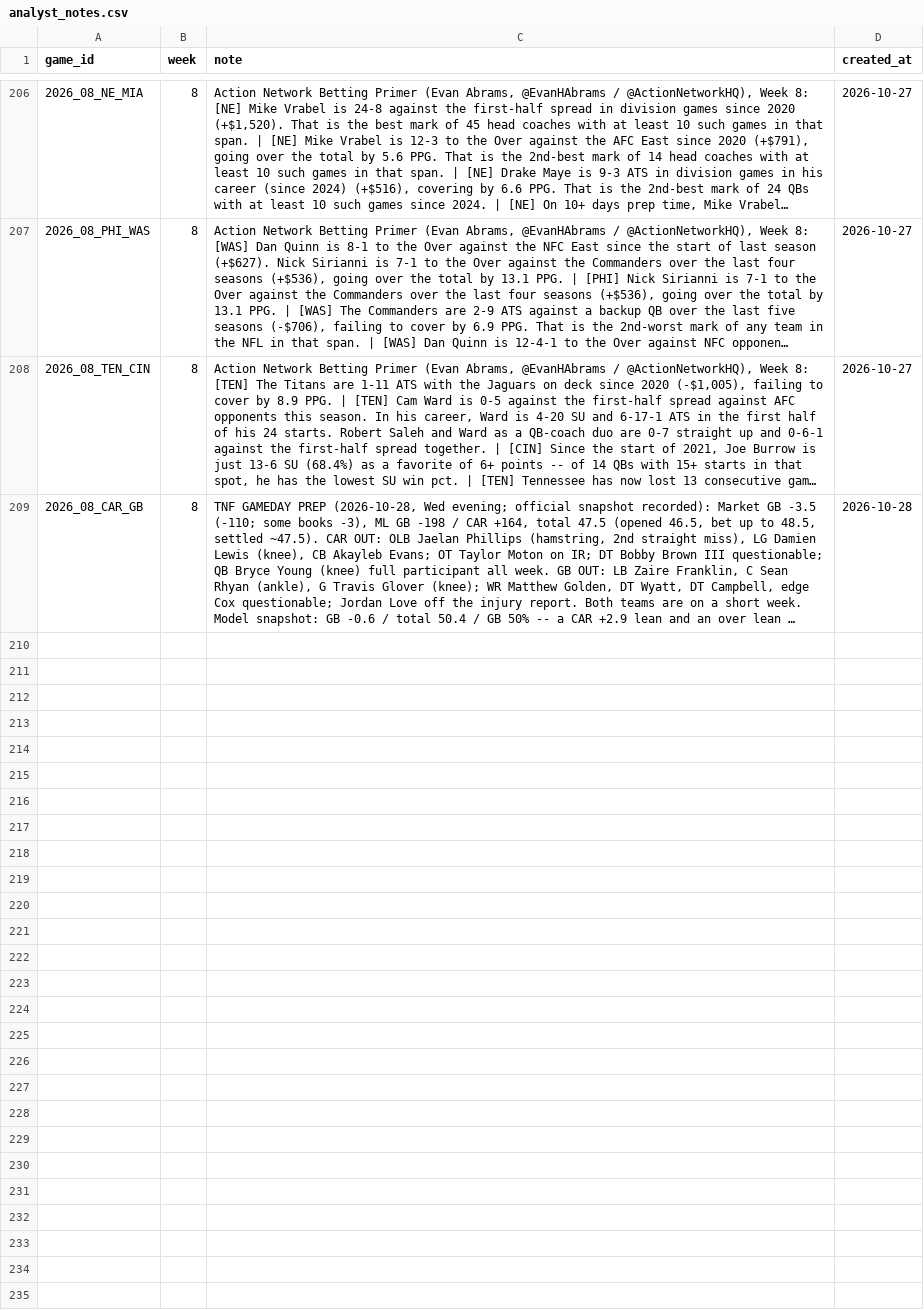
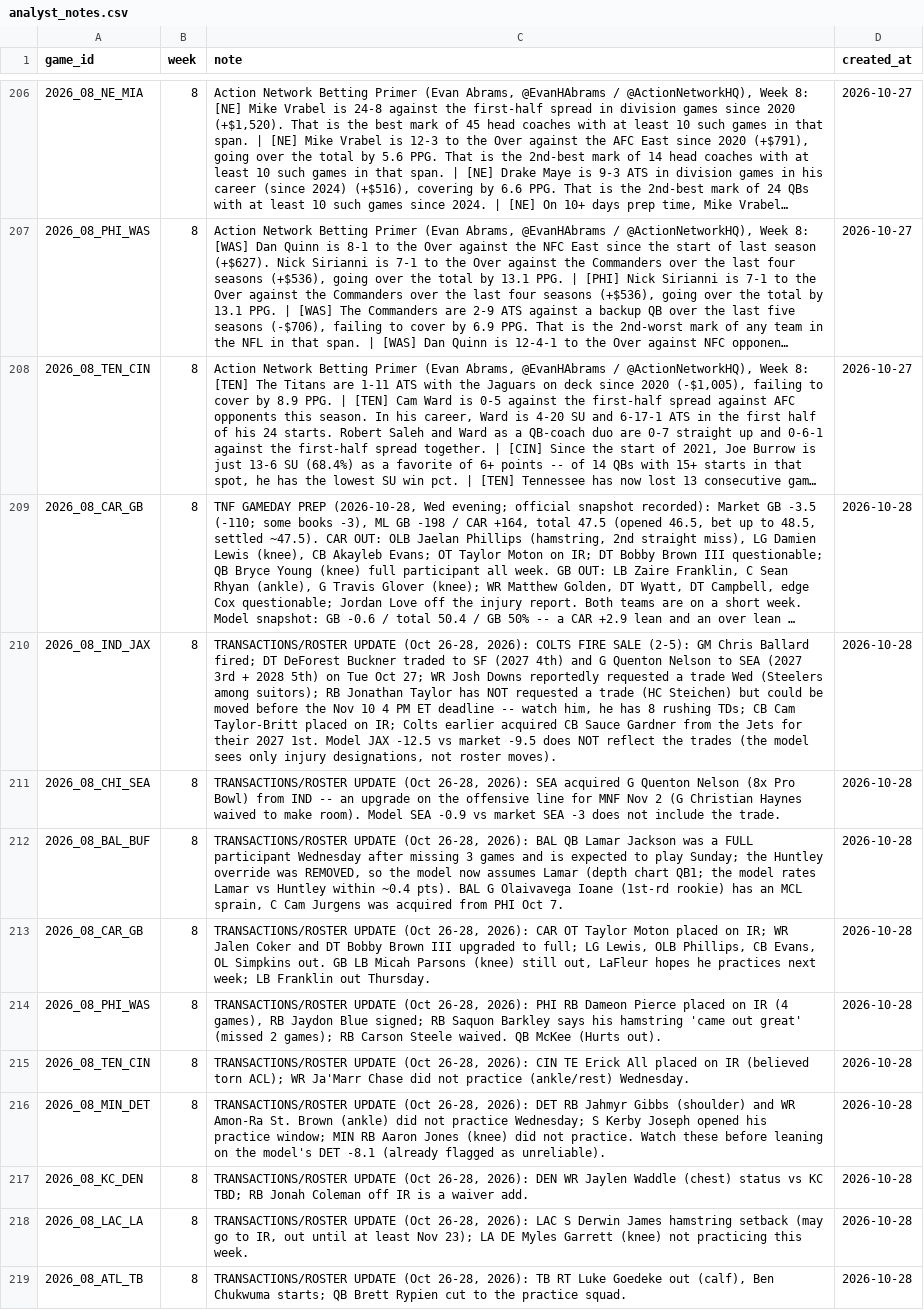
Before and after one commit to yangitangi/nfl-model, a CSV file: outputs/analyst_notes.csv, drawn as a sheet; only a part is shown, gaps mark what is left out; long unchanged cells end in …; the diff names each change by its address in the sheet, - before the commit and + after, or states it on an @@ line.

```diff
--- a/outputs/analyst_notes.csv
+++ b/outputs/analyst_notes.csv
+row 210: 2026_08_IND_JAX | 8 | TRANSACTIONS/ROSTER UPDATE (Oct 26-28, 2026): COLTS FIRE SALE (2-5): GM Chris Ballard fired; DT DeForest Buckner traded to SF (2027 4th) and G Quenton Nelson to SEA (2027 3rd + 2028 5th) on Tue Oct 27; WR Josh Downs reportedly requested a trade Wed (Steelers among suitors); RB Jonathan Taylor has NOT requested a trade (HC Steichen) but could be moved before the Nov 10 4 PM ET deadline -- watch him, he has 8 rushing TDs; CB Cam Taylor-Britt placed on IR; Colts earlier acquired CB Sauce Gardner from the Jets for their 2027 1st. Model JAX -12.5 vs market -9.5 does NOT reflect the trades (the model sees only injury designations, not roster moves). | 2026-10-28
+row 211: 2026_08_CHI_SEA | 8 | TRANSACTIONS/ROSTER UPDATE (Oct 26-28, 2026): SEA acquired G Quenton Nelson (8x Pro Bowl) from IND -- an upgrade on the offensive line for MNF Nov 2 (G Christian Haynes waived to make room). Model SEA -0.9 vs market SEA -3 does not include the trade. | 2026-10-28
+row 212: 2026_08_BAL_BUF | 8 | TRANSACTIONS/ROSTER UPDATE (Oct 26-28, 2026): BAL QB Lamar Jackson was a FULL participant Wednesday after missing 3 games and is expected to play Sunday; the Huntley override was REMOVED, so the model now assumes Lamar (depth chart QB1; the model rates Lamar vs Huntley within ~0.4 pts). BAL G Olaivavega Ioane (1st-rd rookie) has an MCL sprain, C Cam Jurgens was acquired from PHI Oct 7. | 2026-10-28
+row 213: 2026_08_CAR_GB | 8 | TRANSACTIONS/ROSTER UPDATE (Oct 26-28, 2026): CAR OT Taylor Moton placed on IR; WR Jalen Coker and DT Bobby Brown III upgraded to full; LG Lewis, OLB Phillips, CB Evans, OL Simpkins out. GB LB Micah Parsons (knee) still out, LaFleur hopes he practices next week; LB Franklin out Thursday. | 2026-10-28
+row 214: 2026_08_PHI_WAS | 8 | TRANSACTIONS/ROSTER UPDATE (Oct 26-28, 2026): PHI RB Dameon Pierce placed on IR (4 games), RB Jaydon Blue signed; RB Saquon Barkley says his hamstring 'came out great' (missed 2 games); RB Carson Steele waived. QB McKee (Hurts out). | 2026-10-28
+row 215: 2026_08_TEN_CIN | 8 | TRANSACTIONS/ROSTER UPDATE (Oct 26-28, 2026): CIN TE Erick All placed on IR (believed torn ACL); WR Ja'Marr Chase did not practice (ankle/rest) Wednesday. | 2026-10-28
+row 216: 2026_08_MIN_DET | 8 | TRANSACTIONS/ROSTER UPDATE (Oct 26-28, 2026): DET RB Jahmyr Gibbs (shoulder) and WR Amon-Ra St. Brown (ankle) did not practice Wednesday; S Kerby Joseph opened his practice window; MIN RB Aaron Jones (knee) did not practice. Watch these before leaning on the model's DET -8.1 (already flagged as unreliable). | 2026-10-28
+row 217: 2026_08_KC_DEN | 8 | TRANSACTIONS/ROSTER UPDATE (Oct 26-28, 2026): DEN WR Jaylen Waddle (chest) status vs KC TBD; RB Jonah Coleman off IR is a waiver add. | 2026-10-28
+row 218: 2026_08_LAC_LA | 8 | TRANSACTIONS/ROSTER UPDATE (Oct 26-28, 2026): LAC S Derwin James hamstring setback (may go to IR, out until at least Nov 23); LA DE Myles Garrett (knee) not practicing this week. | 2026-10-28
+row 219: 2026_08_ATL_TB | 8 | TRANSACTIONS/ROSTER UPDATE (Oct 26-28, 2026): TB RT Luke Goedeke out (calf), Ben Chukwuma starts; QB Brett Rypien cut to the practice squad. | 2026-10-28
```
Also changed, not shown: outputs/qb_starter_overrides.csv.
